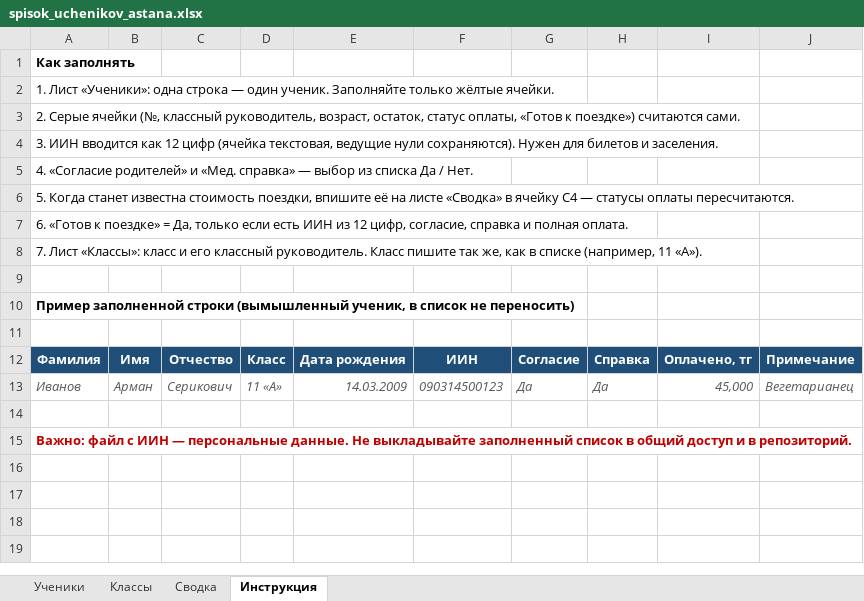
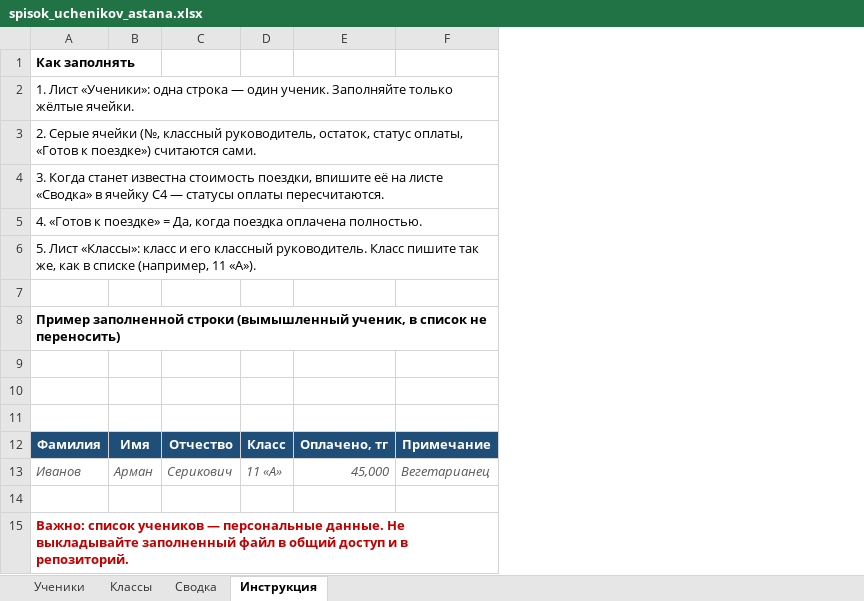
Before and after one commit to BOOGIE-prof/school-events, an Excel workbook: trips/astana-2026-10/spisok_uchenikov_astana.xlsx, sheet Инструкция, drawn as a sheet; values as stored, in another font and other column widths than the file's, no borders; removed rows and columns are numbered as before the commit, all else as after; the diff names each change by its address in the sheet, - before the commit and + after, or states it on an @@ line.

```diff
--- a/trips/astana-2026-10/spisok_uchenikov_astana.xlsx (sheet Инструкция)
+++ b/trips/astana-2026-10/spisok_uchenikov_astana.xlsx (sheet Инструкция)
-column E, rows 12-13: Дата рождения | 14.03.2009
-column F, rows 12-13: ИИН | 090314500123
-column G, rows 12-13: Согласие | Да
-column H, rows 12-13: Справка | Да
-A3: …классный руководитель, возраст, остаток, статус…
+A3: …классный руководитель, остаток, статус…
-A4: 3. ИИН вводится как 12 цифр (ячейка текстовая, ведущие нули сохраняются). Нужен для билетов и заселения.
+A4: 3. Когда станет известна стоимость поездки, впишите её на листе «Сводка» в ячейку C4 — статусы оплаты пересчитаются.
-A5: 4. «Согласие родителей» и «Мед. справка» — выбор из списка Да / Нет.
+A5: 4. «Готов к поездке» = Да, когда поездка оплачена полностью.
-A6: 5. Когда станет известна стоимость поездки, впишите её на листе «Сводка» в ячейку C4 — статусы оплаты пересчитаются.
+A6: 5. Лист «Классы»: класс и его классный руководитель. Класс пишите так же, как в списке (например, 11 «А»).
-row 7: 6. «Готов к поездке» = Да, только если есть ИИН из 12 цифр, согласие, справка и полная оплата.
-row 8: 7. Лист «Классы»: класс и его классный руководитель. Класс пишите так же, как в списке (например, 11 «А»).
+row 9: (empty)
+row 10: (empty)
-A15: Важно: файл с ИИН — персональные данные. Не выкладывайте заполненный список в общий…
+A15: Важно: список учеников — персональные данные. Не выкладывайте заполненный файл в общий…
```
Also changed, not shown: sheet Ученики, sheet Сводка, formulas that keep their value.
